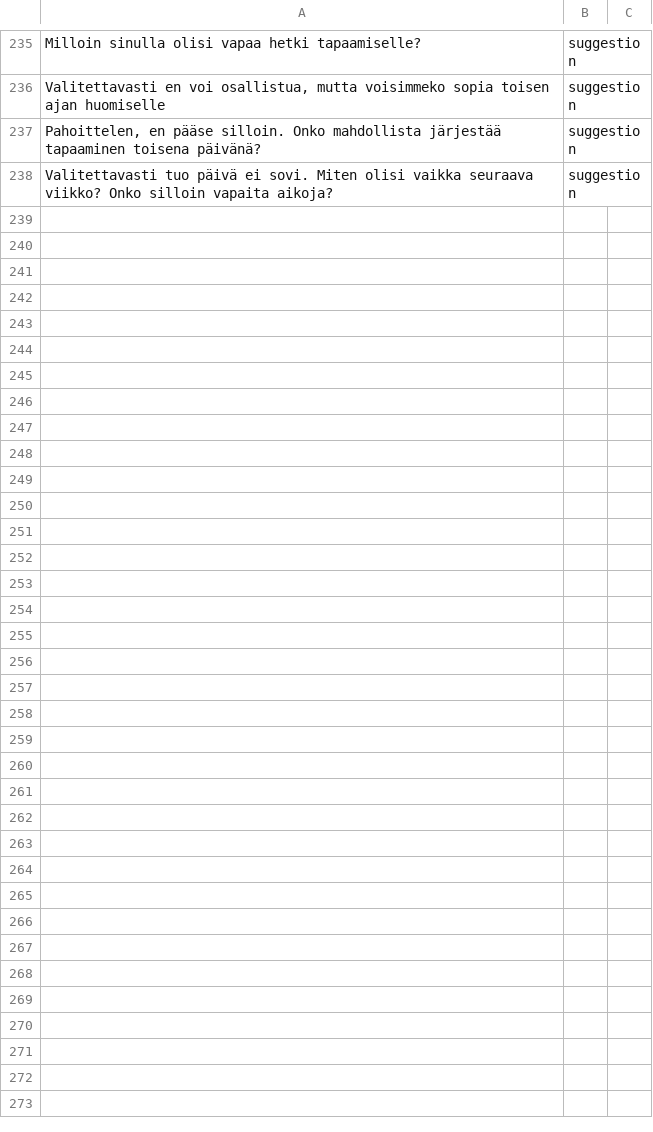
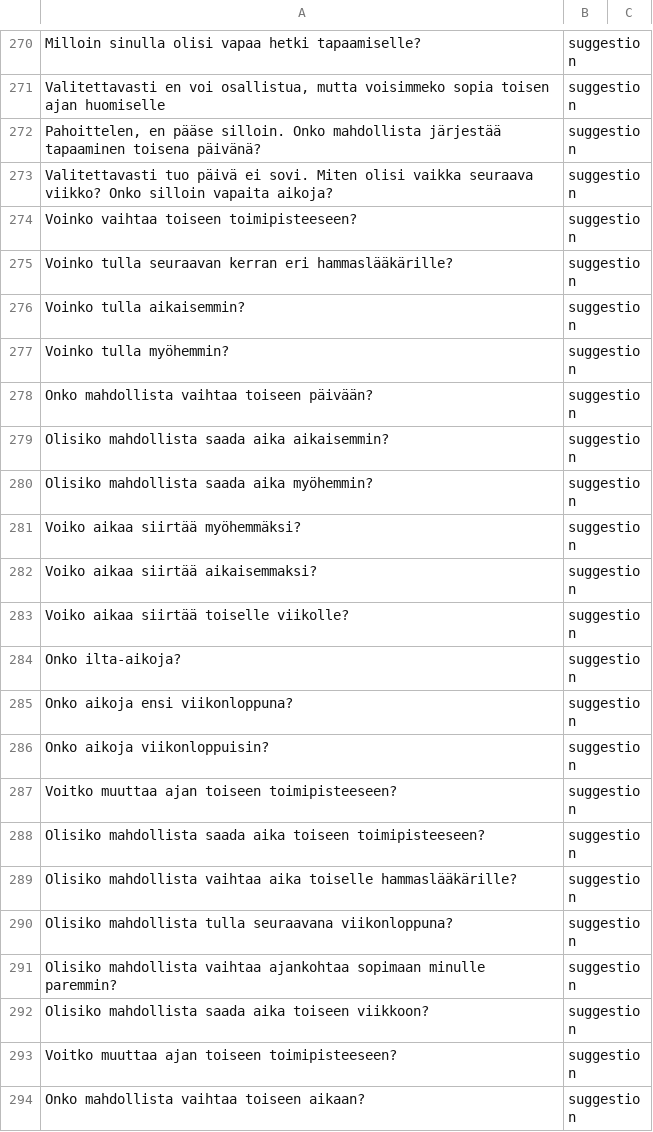
Before and after one commit to lassirissanen/ProjectAlpha, a CSV file: backend/responses.csv, drawn as a sheet; only a part is shown, gaps mark what is left out; the diff covers the shown part only; the diff names each change by its address in the sheet, - before the commit and + after, or states it on an @@ line.

```diff
--- a/backend/responses.csv
+++ b/backend/responses.csv
+row 274: Voinko vaihtaa toiseen toimipisteeseen? | suggestion
+row 275: Voinko tulla seuraavan kerran eri hammaslääkärille? | suggestion
+row 276: Voinko tulla aikaisemmin? | suggestion
+row 277: Voinko tulla myöhemmin? | suggestion
+row 278: Onko mahdollista vaihtaa toiseen päivään? | suggestion
+row 279: Olisiko mahdollista saada aika aikaisemmin? | suggestion
+row 280: Olisiko mahdollista saada aika myöhemmin? | suggestion
+row 281: Voiko aikaa siirtää myöhemmäksi? | suggestion
+row 282: Voiko aikaa siirtää aikaisemmaksi? | suggestion
+row 283: Voiko aikaa siirtää toiselle viikolle? | suggestion
+row 284: Onko ilta-aikoja? | suggestion
+row 285: Onko aikoja ensi viikonloppuna? | suggestion
+row 286: Onko aikoja viikonloppuisin? | suggestion
+row 287: Voitko muuttaa ajan toiseen toimipisteeseen? | suggestion
+row 288: Olisiko mahdollista saada aika toiseen toimipisteeseen? | suggestion
+row 289: Olisiko mahdollista vaihtaa aika toiselle hammaslääkärille? | suggestion
+row 290: Olisiko mahdollista tulla seuraavana viikonloppuna? | suggestion
+row 291: Olisiko mahdollista vaihtaa ajankohtaa sopimaan minulle paremmin? | suggestion
+row 292: Olisiko mahdollista saada aika toiseen viikkoon? | suggestion
+row 293: Voitko muuttaa ajan toiseen toimipisteeseen? | suggestion
+row 294: Onko mahdollista vaihtaa toiseen aikaan? | suggestion
```
Also changed, not shown: 35 added rows elsewhere in this file.
